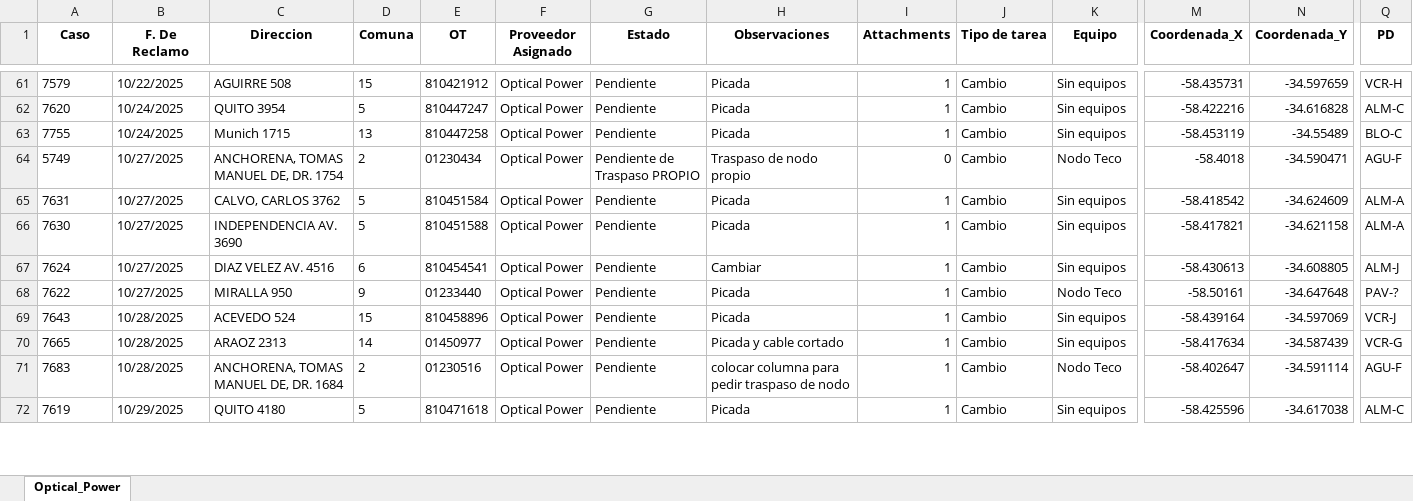
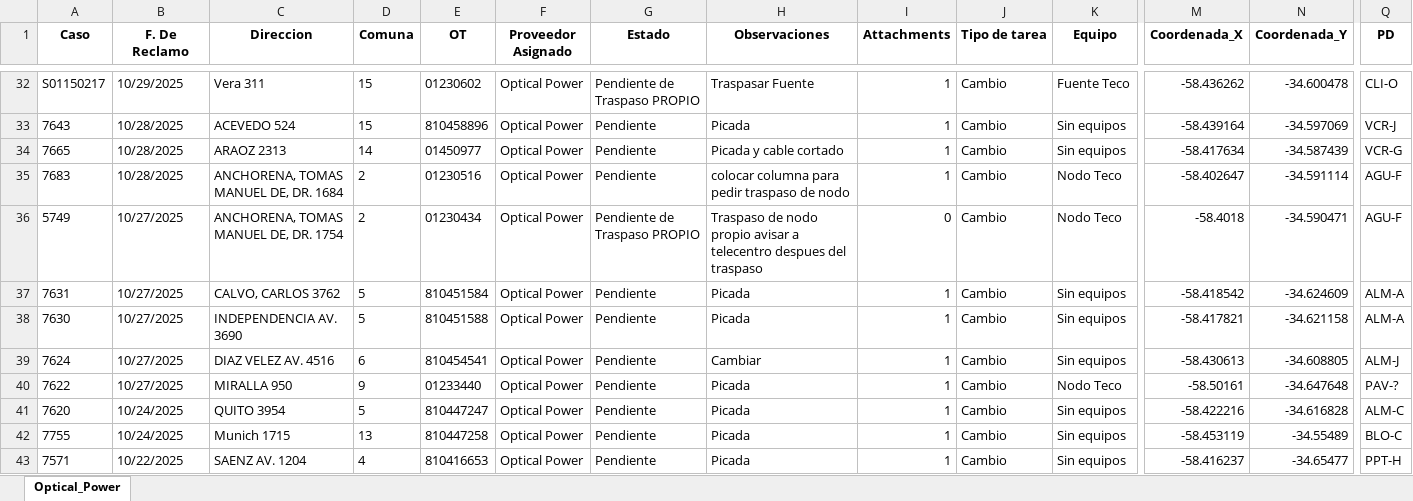
Before and after one commit to gestiondereclamosteco/opticalpower, an Excel workbook: mapa_interactivo_Optical_Power.xlsx, sheet Optical_Power, drawn as a sheet; only a part is shown, gaps mark what is left out; values as stored, in another font and other column widths than the file's, no borders; addresses are those after the commit; the diff covers the shown part only; the diff names each change by its address in the sheet, - before the commit and + after, or states it on an @@ line.

Commit message:
Actualizacion automatica del mapa (2026-01-14 13:23:49)

```diff
--- a/mapa_interactivo_Optical_Power.xlsx (sheet Optical_Power)
+++ b/mapa_interactivo_Optical_Power.xlsx (sheet Optical_Power)
-A32 (Caso): 7579
+A32 (Caso): S01150217
-B32 (F. De Reclamo): 10/22/2025
+B32 (F. De Reclamo): 10/29/2025
-C32 (Direccion): AGUIRRE 508
+C32 (Direccion): Vera 311
-E32 (OT): 810421912
+E32 (OT): 01230602
-G32 (Estado): Pendiente
+G32 (Estado): Pendiente de Traspaso PROPIO
-H32 (Observaciones): Picada
+H32 (Observaciones): Traspasar Fuente
-K32 (Equipo): Sin equipos
+K32 (Equipo): Fuente Teco
-M32 (Coordenada_X): -58.435731
+M32 (Coordenada_X): -58.436262
-N32 (Coordenada_Y): -34.597659
+N32 (Coordenada_Y): -34.600478
-Q32 (PD): VCR-H
+Q32 (PD): CLI-O
@@ row 69 moved to row 33: 7643 @@
@@ row 70 moved to row 34: 7665 @@
@@ row 71 moved to row 35: 7683 @@
-H36 (Observaciones): Traspaso de nodo propio
+H36 (Observaciones): Traspaso de nodo propio avisar a telecentro despues del traspaso
@@ row 72 moved to row 31: 7619 @@
@@ row 62 moved to row 41: 7620 @@
@@ row 63 moved to row 42: 7755 @@
@@ row 59 moved to row 43: 7571 @@
```
Also changed, not shown: 3 added rows, 1 removed row, 79 moved rows and 53 edited cells elsewhere in this sheet, 1 other file.
